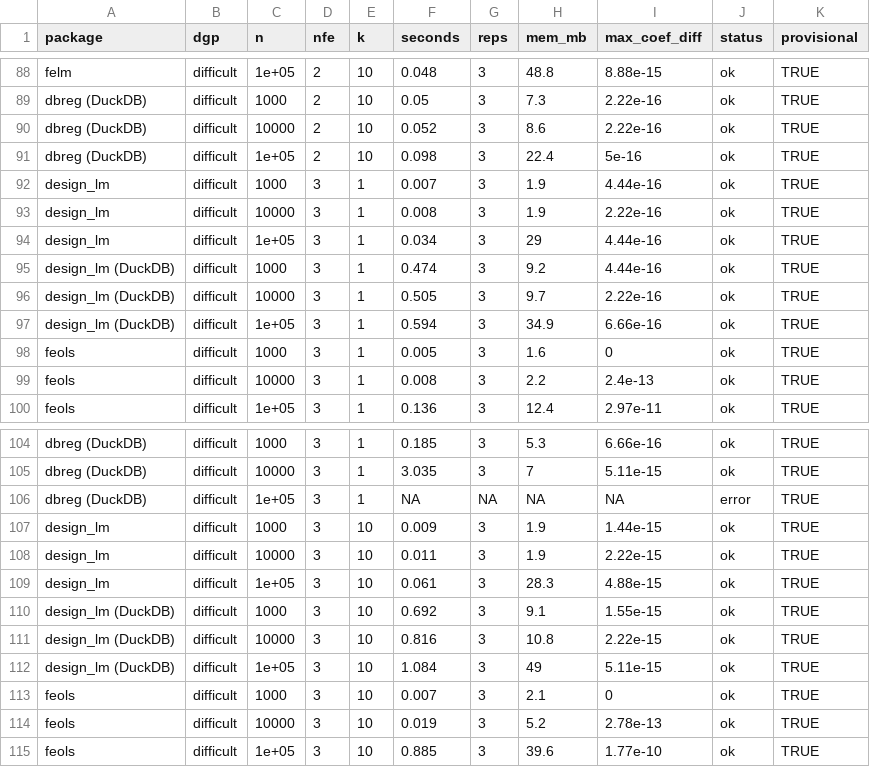
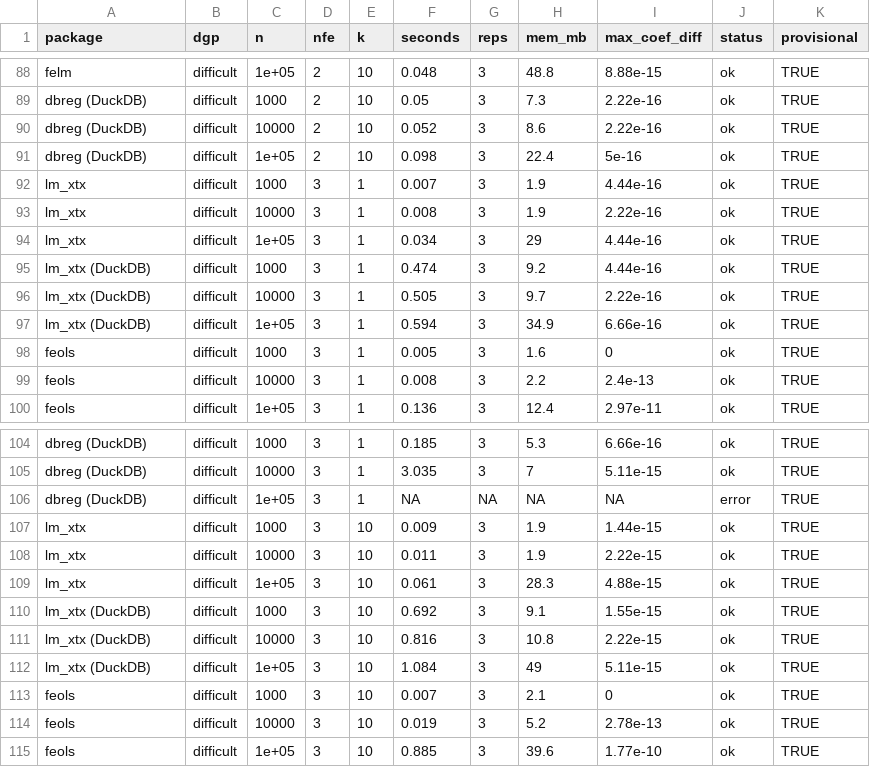
Before and after one commit to vincentarelbundock/design.matrix, a CSV file: website/benchmarks/results/fixed_effects.csv, drawn as a sheet; only a part is shown, gaps mark what is left out; the diff covers the shown part only.

```diff
--- a/website/benchmarks/results/fixed_effects.csv
+++ b/website/benchmarks/results/fixed_effects.csv
@@ -91,8 +91,8 @@
 "dbreg (DuckDB)","difficult",1e+05,2,10,0.098,3,22.4,5e-16,"ok",TRUE
-"design_lm","difficult",1000,3,1,0.007,3,1.9,4.44e-16,"ok",TRUE
-"design_lm","difficult",10000,3,1,0.008,3,1.9,2.22e-16,"ok",TRUE
-"design_lm","difficult",1e+05,3,1,0.034,3,29,4.44e-16,"ok",TRUE
-"design_lm (DuckDB)","difficult",1000,3,1,0.474,3,9.2,4.44e-16,"ok",TRUE
-"design_lm (DuckDB)","difficult",10000,3,1,0.505,3,9.7,2.22e-16,"ok",TRUE
-"design_lm (DuckDB)","difficult",1e+05,3,1,0.594,3,34.9,6.66e-16,"ok",TRUE
+"lm_xtx","difficult",1000,3,1,0.007,3,1.9,4.44e-16,"ok",TRUE
+"lm_xtx","difficult",10000,3,1,0.008,3,1.9,2.22e-16,"ok",TRUE
+"lm_xtx","difficult",1e+05,3,1,0.034,3,29,4.44e-16,"ok",TRUE
+"lm_xtx (DuckDB)","difficult",1000,3,1,0.474,3,9.2,4.44e-16,"ok",TRUE
+"lm_xtx (DuckDB)","difficult",10000,3,1,0.505,3,9.7,2.22e-16,"ok",TRUE
+"lm_xtx (DuckDB)","difficult",1e+05,3,1,0.594,3,34.9,6.66e-16,"ok",TRUE
 "feols","difficult",1000,3,1,0.005,3,1.6,0,"ok",TRUE
@@ -106,8 +106,8 @@
 "dbreg (DuckDB)","difficult",1e+05,3,1,NA,NA,NA,NA,"error",TRUE
-"design_lm","difficult",1000,3,10,0.009,3,1.9,1.44e-15,"ok",TRUE
-"design_lm","difficult",10000,3,10,0.011,3,1.9,2.22e-15,"ok",TRUE
-"design_lm","difficult",1e+05,3,10,0.061,3,28.3,4.88e-15,"ok",TRUE
-"design_lm (DuckDB)","difficult",1000,3,10,0.692,3,9.1,1.55e-15,"ok",TRUE
-"design_lm (DuckDB)","difficult",10000,3,10,0.816,3,10.8,2.22e-15,"ok",TRUE
-"design_lm (DuckDB)","difficult",1e+05,3,10,1.084,3,49,5.11e-15,"ok",TRUE
+"lm_xtx","difficult",1000,3,10,0.009,3,1.9,1.44e-15,"ok",TRUE
+"lm_xtx","difficult",10000,3,10,0.011,3,1.9,2.22e-15,"ok",TRUE
+"lm_xtx","difficult",1e+05,3,10,0.061,3,28.3,4.88e-15,"ok",TRUE
+"lm_xtx (DuckDB)","difficult",1000,3,10,0.692,3,9.1,1.55e-15,"ok",TRUE
+"lm_xtx (DuckDB)","difficult",10000,3,10,0.816,3,10.8,2.22e-15,"ok",TRUE
+"lm_xtx (DuckDB)","difficult",1e+05,3,10,1.084,3,49,5.11e-15,"ok",TRUE
 "feols","difficult",1000,3,10,0.007,3,2.1,0,"ok",TRUE
```
Also changed, not shown: 36 edited cells elsewhere in this file, 17 other files.
